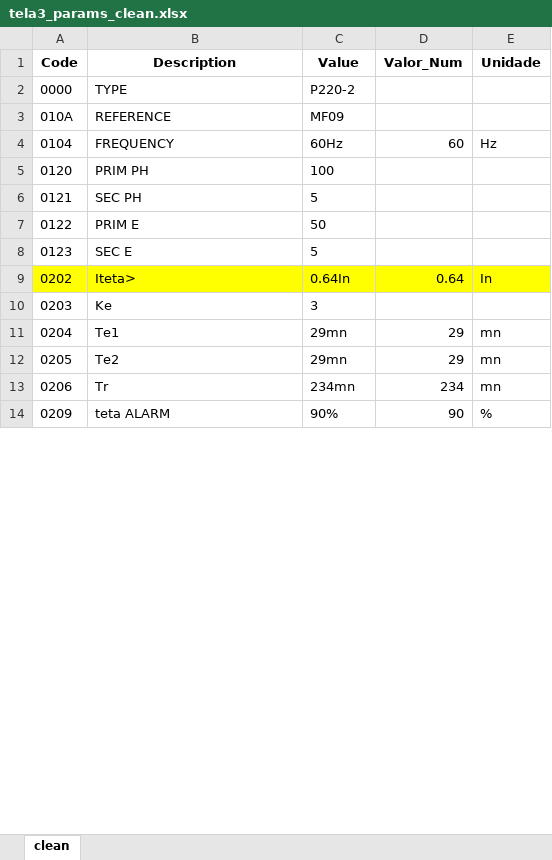
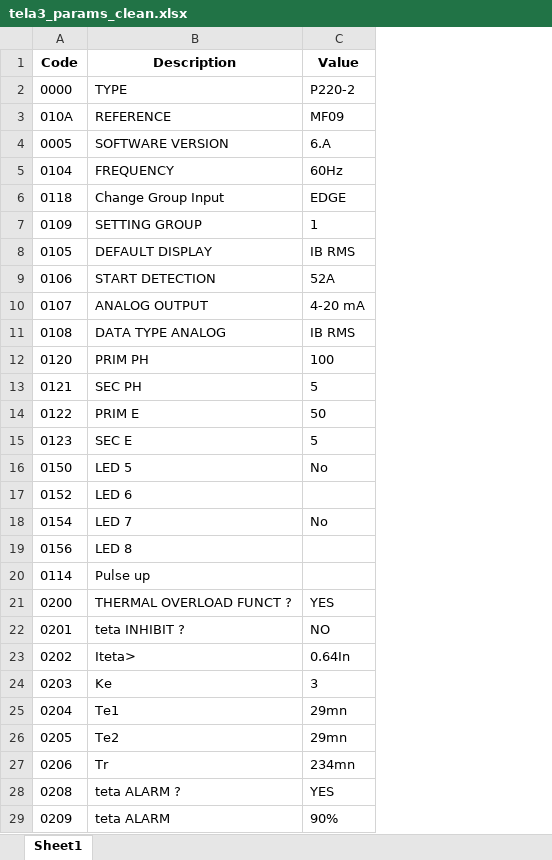
Before and after one commit to accolombini/protecai_testes, an Excel workbook: outputs/atrib_limpos/tela3_params_clean.xlsx, sheet Sheet1, drawn as a sheet; only a part is shown; values as stored, in another font and other column widths than the file's, no borders; removed rows and columns are numbered as before the commit, all else as after; the diff covers the shown part only; the diff names each change by its address in the sheet, - before the commit and + after, or states it on an @@ line.

```diff
--- a/outputs/atrib_limpos/tela3_params_clean.xlsx (sheet Sheet1)
+++ b/outputs/atrib_limpos/tela3_params_clean.xlsx (sheet Sheet1)
-sheet tab: clean
+sheet tab: Sheet1
-column D (Valor_Num), rows 4-14: 60 |  |  |  |  | 0.64 |  | 29 | 29 | 234 | 90
-column E (Unidade), rows 4-14: Hz |  |  |  |  | In |  | mn | mn | mn | %
+row 4: 0005 | SOFTWARE VERSION | 6.A
+row 6: 0118 | Change Group Input | EDGE
+row 7: 0109 | SETTING GROUP | 1
+row 8: 0105 | DEFAULT DISPLAY | IB RMS
+row 9: 0106 | START DETECTION | 52A
+row 10: 0107 | ANALOG OUTPUT | 4-20 mA
+row 11: 0108 | DATA TYPE ANALOG | IB RMS
+row 16: 0150 | LED 5 | No
+row 17: 0152 | LED 6
+row 18: 0154 | LED 7 | No
+row 19: 0156 | LED 8
+row 20: 0114 | Pulse up
+row 21: 0200 | THERMAL OVERLOAD FUNCT ? | YES
+row 22: 0201 | teta INHIBIT ? | NO
-A23:C23 fill: #FFFF00
+A23:C23 fill: none
+row 28: 0208 | teta ALARM ? | YES
```
Also changed, not shown: 87 added rows and cell formats elsewhere in this sheet, outputs/atrib_limpos/tela1_params_clean.xlsx, outputs/doc/codigos_normalizados_latest.xlsx, 7 other files.
